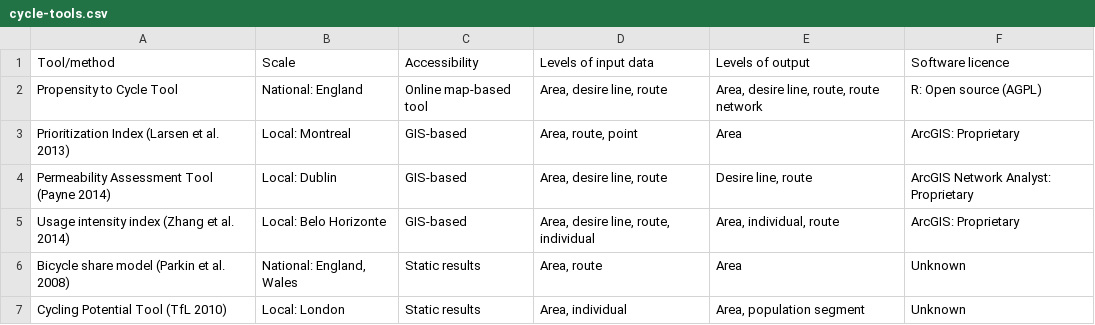
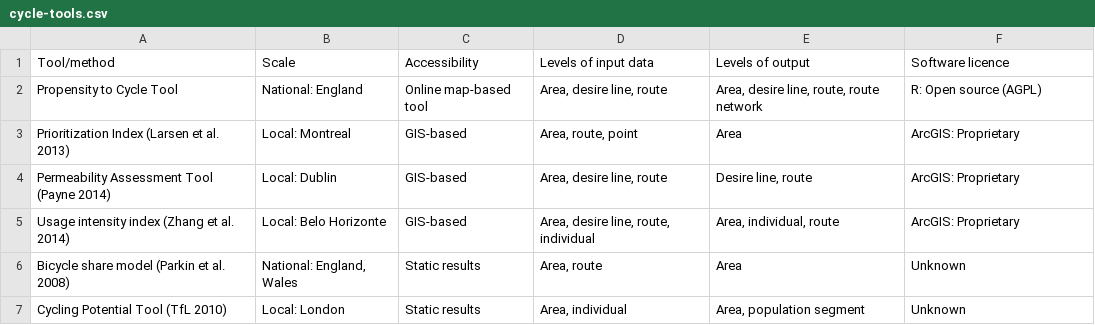
Before and after one commit to npct/pct-team, a CSV file: data-sources/cycle-tools.csv, drawn as a sheet.

```diff
--- a/data-sources/cycle-tools.csv
+++ b/data-sources/cycle-tools.csv
@@ -3,3 +3,3 @@ Propensity to Cycle Tool,National: England,Online map-based  tool,"Area, desire
 Prioritization Index (Larsen et al. 2013),Local: Montreal,GIS-based,"Area, route, point",Area,ArcGIS: Proprietary
-Permeability Assessment Tool (Payne 2014),Local: Dublin,GIS-based,"Area, desire line, route","Desire line, route",ArcGIS Network Analyst: Proprietary
+Permeability Assessment Tool (Payne 2014),Local: Dublin,GIS-based,"Area, desire line, route","Desire line, route",ArcGIS: Proprietary
 Usage intensity index (Zhang et al. 2014),Local: Belo Horizonte,GIS-based,"Area, desire line, route, individual","Area, individual, route",ArcGIS: Proprietary
```
Also changed, not shown: 4 other files.
